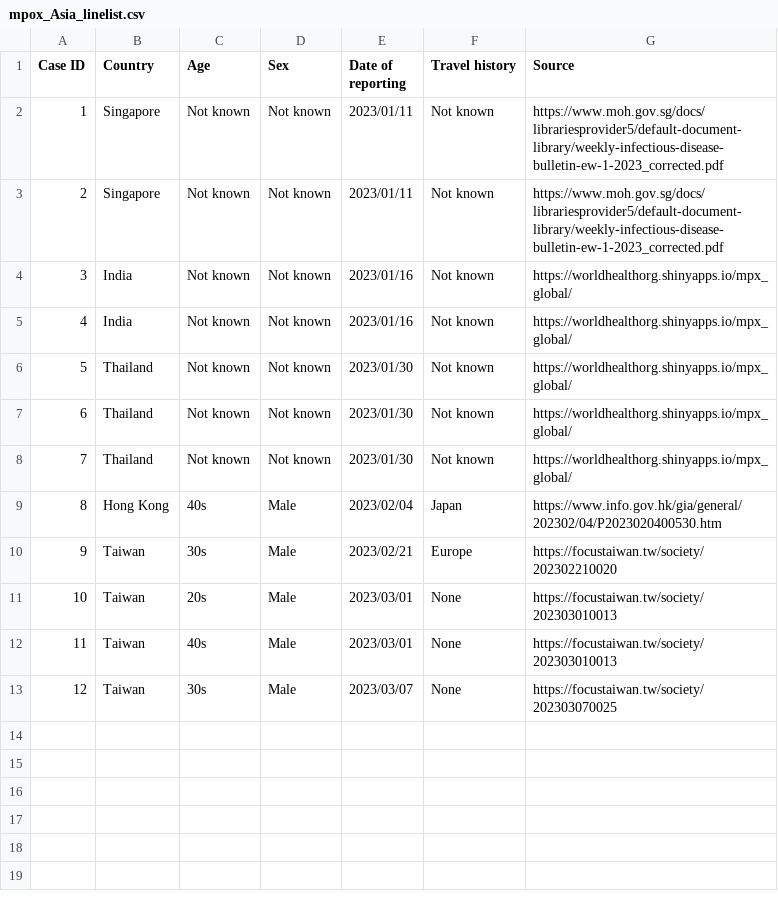
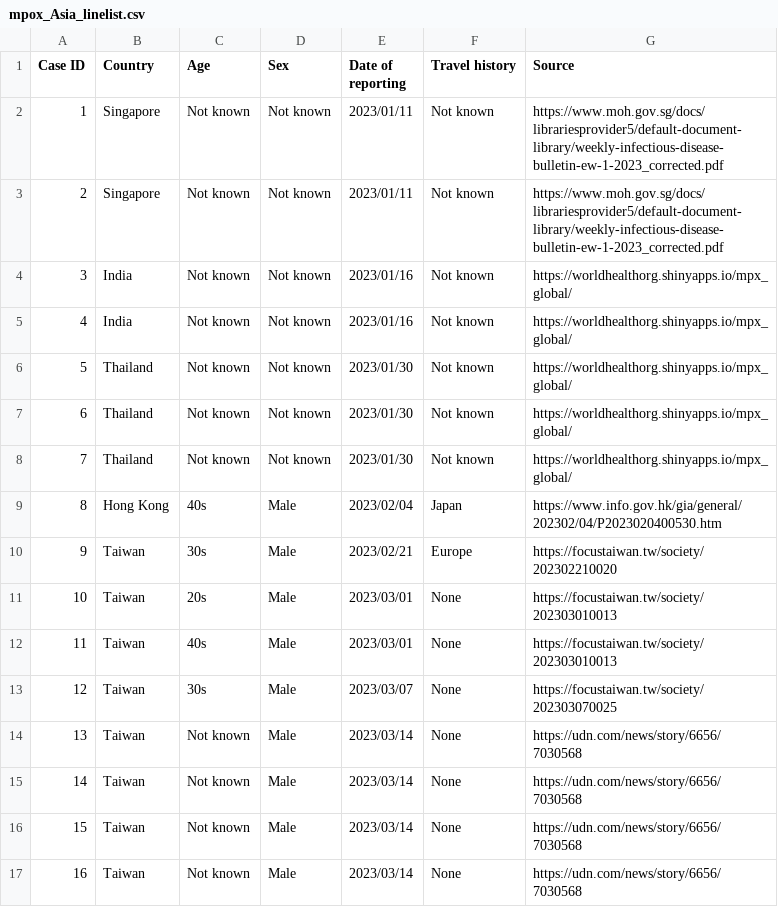
Before and after one commit to akira-endo/mpox_emergenceJapan, a CSV file: data/incidence_Asia/mpox_Asia_linelist.csv, drawn as a sheet.

```diff
--- a/data/incidence_Asia/mpox_Asia_linelist.csv
+++ b/data/incidence_Asia/mpox_Asia_linelist.csv
@@ -13 +13,5 @@ Case ID,Country,Age,Sex,Date of reporting,Travel history,Source
 12,Taiwan,30s,Male,2023/03/07,None,https://focustaiwan.tw/society/202303070025
+13,Taiwan,Not known,Male,2023/03/14,None,https://udn.com/news/story/6656/7030568
+14,Taiwan,Not known,Male,2023/03/14,None,https://udn.com/news/story/6656/7030568
+15,Taiwan,Not known,Male,2023/03/14,None,https://udn.com/news/story/6656/7030568
+16,Taiwan,Not known,Male,2023/03/14,None,https://udn.com/news/story/6656/7030568
```
Also changed, not shown: 3 other files.
